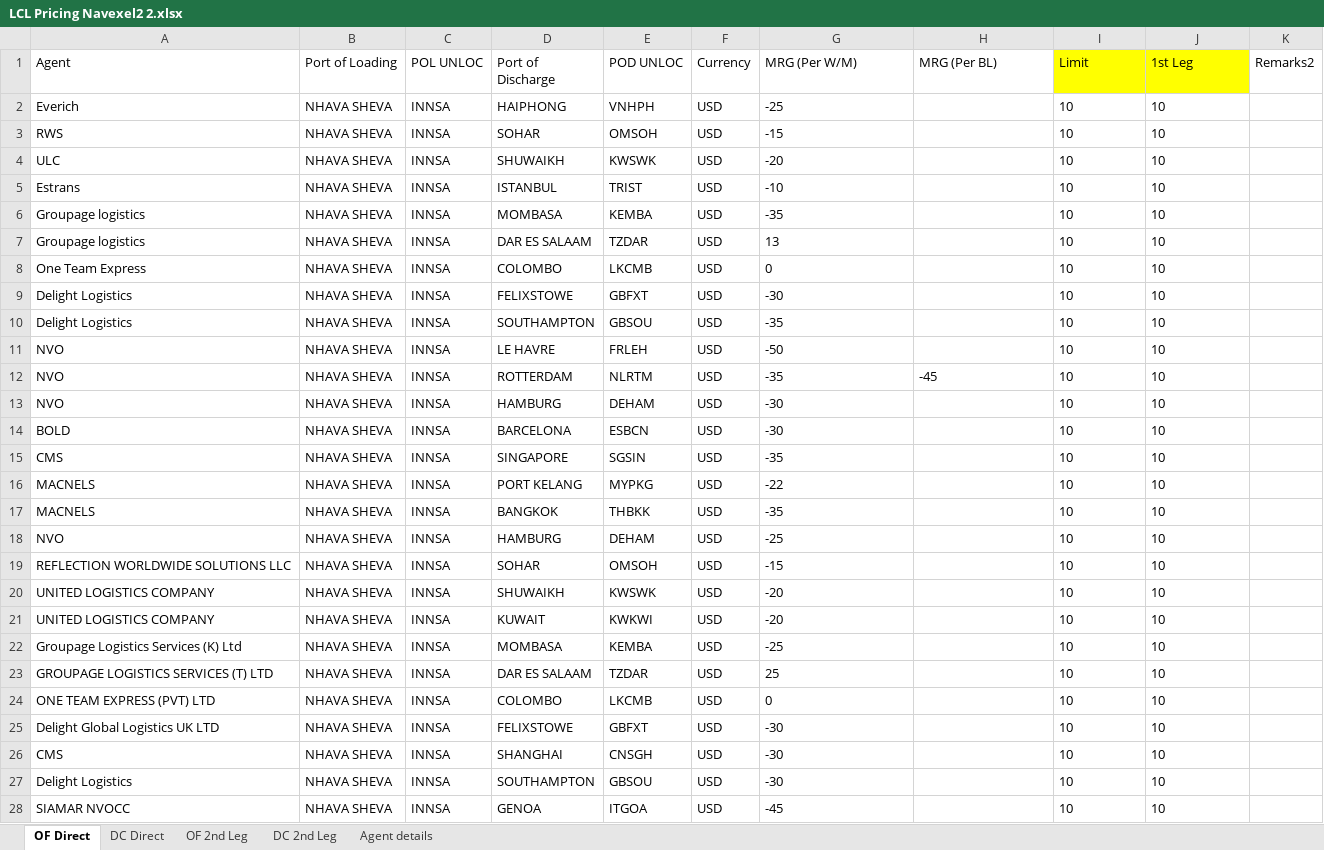
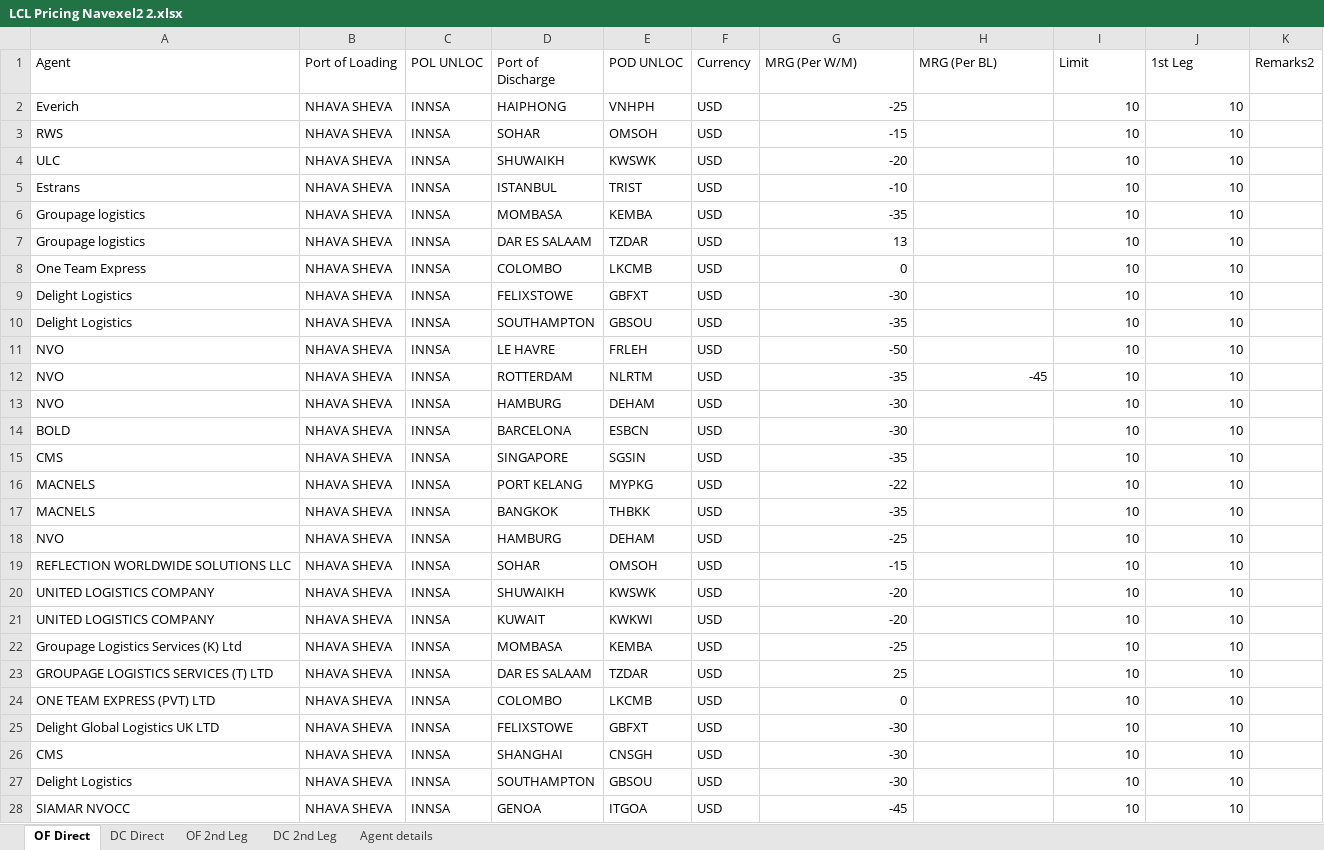
Before and after one commit to Ayyanagouda006/LCL-Rate-Finder, an Excel workbook: Data/LCL Pricing Navexel2 2.xlsx, sheet OF Direct, drawn as a sheet; only a part is shown; values as stored, in another font and other column widths than the file's, no borders; table styles not drawn; the diff covers the shown part only; the diff names each change by its address in the sheet, - before the commit and + after, or states it on an @@ line.

```diff
--- a/Data/LCL Pricing Navexel2 2.xlsx (sheet OF Direct)
+++ b/Data/LCL Pricing Navexel2 2.xlsx (sheet OF Direct)
-I1:J1 fill: #FFFF00
+I1:J1 fill: none
-G2:G11 alignment: left
+G2:G11 alignment: right
-I2:J11 alignment: left
+I2:J11 alignment: right
-G12:J12 alignment: left
+G12:J12 alignment: right
-G13:G28 alignment: left
+G13:G28 alignment: right
-I13:J28 alignment: left
+I13:J28 alignment: right
```
Also changed, not shown: cell formats elsewhere in this sheet, sheet DC 2nd Leg, sheet DC Direct, sheet OF 2nd Leg, sheet Agent details.
